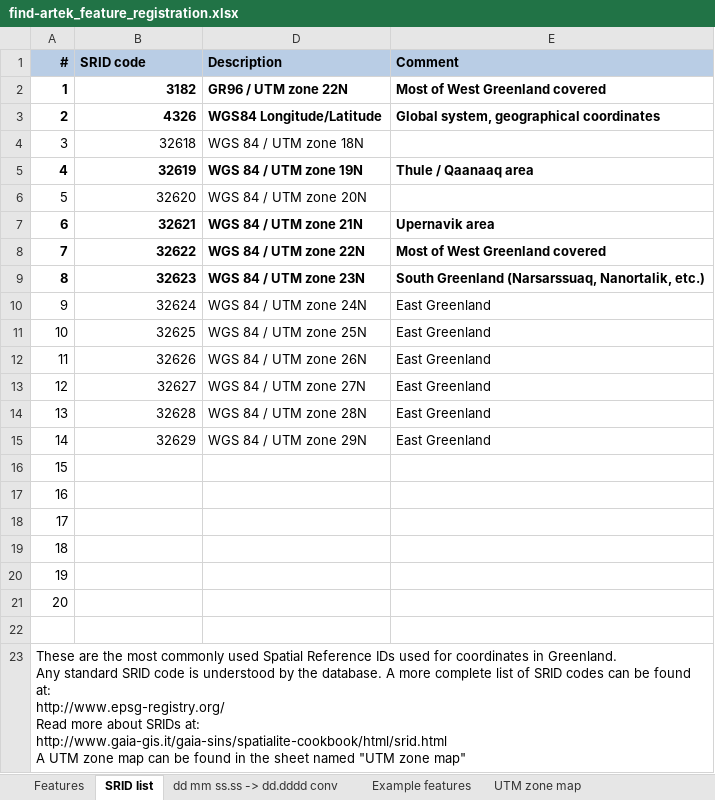
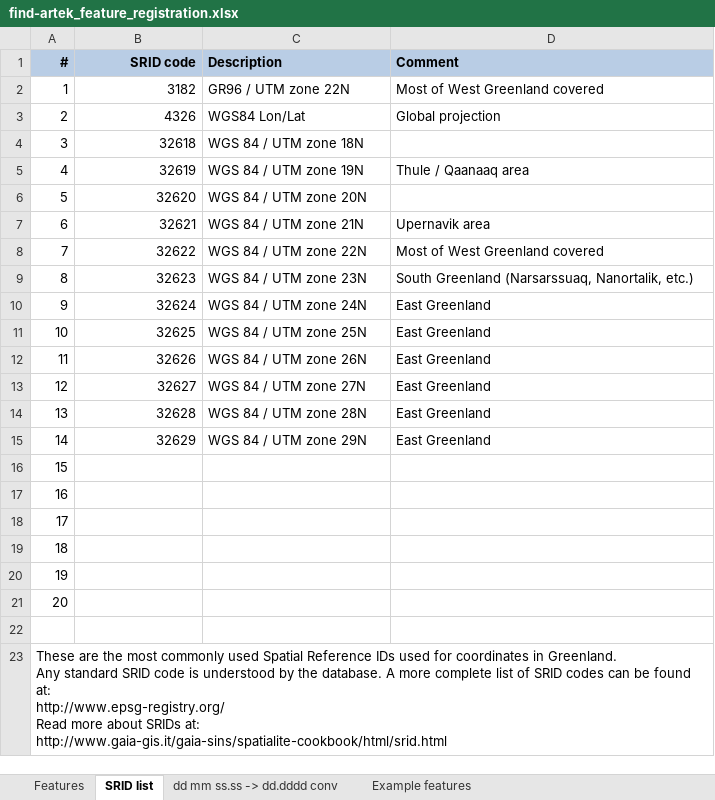
Before and after one commit to tingeman/find_artek, an Excel workbook: find_artek/static/publications/docs/find-artek_feature_registration.xlsx, sheet SRID list, drawn as a sheet; values as stored, in another font and other column widths than the file's, no borders; addresses are those after the commit; ↵ is a line break in a cell; the diff names each change by its address in the sheet, - before the commit and + after, or states it on an @@ line.

Commit message:
Template for uploading features updated to allow lines and polygons. sheets protected with password 1234.

```diff
--- a/find_artek/static/publications/docs/find-artek_feature_registration.xlsx (sheet SRID list)
+++ b/find_artek/static/publications/docs/find-artek_feature_registration.xlsx (sheet SRID list)
-sheet tab: UTM zone map
-B1 alignment: left
+B1 alignment: right
-A2:D3 bold: on
+A2:D3 bold: off
-C3 (Description): WGS84 Longitude/Latitude
+C3 (Description): WGS84 Lon/Lat
-D3 (Comment): Global system, geographical coordinates
+D3 (Comment): Global projection
-A5:D5 bold: on
+A5:D5 bold: off
-A7:D9 bold: on
+A7:D9 bold: off
-A23 (#): …at: ↵ http://www.gaia-gis.it/gaia-sins/spatialite-cookbook/html/srid.html ↵ A UTM zone map can be found in the sheet named "UTM zone map"
+A23 (#): …at: ↵ http://www.gaia-gis.it/gaia-sins/spatialite-cookbook/html/srid.html
```
Also changed, not shown: sheet Example features, sheet dd mm ss.ss -> dd.dddd conv, hidden cells, charts or pictures, find_artek/static_root/publications/docs/find-artek_feature_registration.xlsx, 8 other files.
